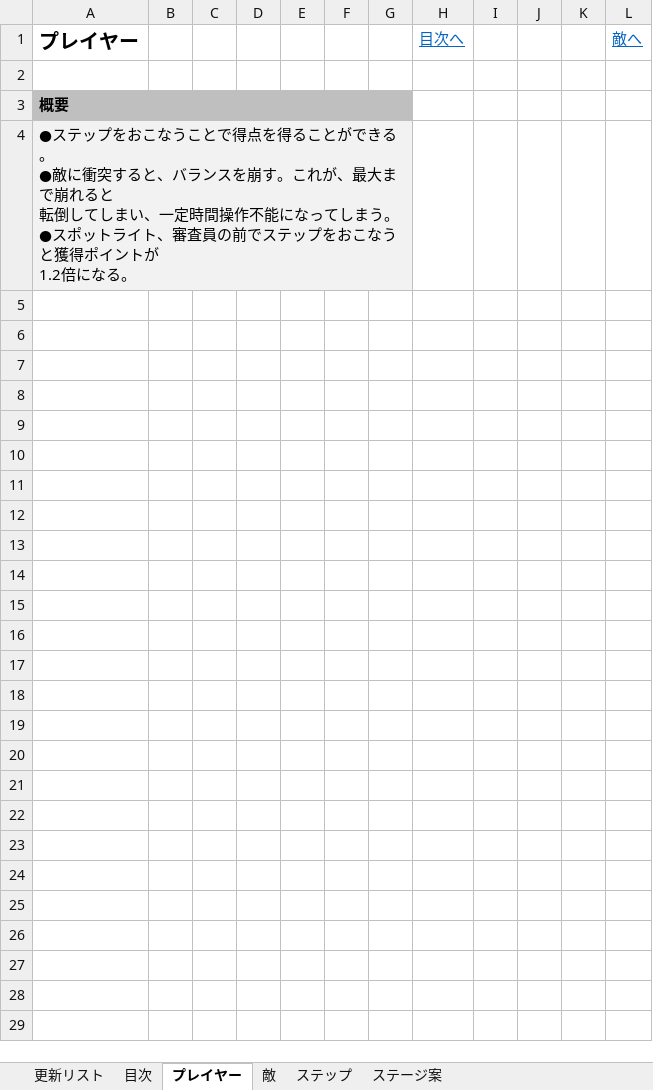
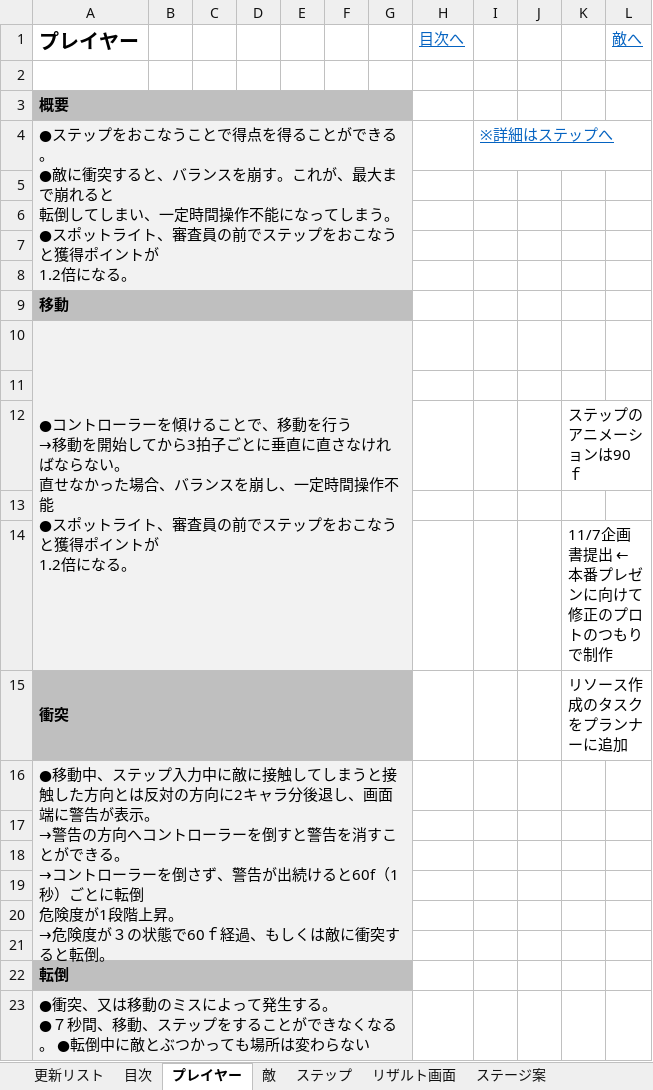
Before and after one commit to gamecppteam01/mygame, an Excel workbook: Document/仕様書＿Shall We Dance.xlsx, sheet プレイヤー, drawn as a sheet; values as stored, in another font and other column widths than the file's, no borders; ↵ is a line break in a cell; the diff names each change by its address in the sheet, - before the commit and + after, or states it on an @@ line.

```diff
--- a/Document/仕様書＿Shall We Dance.xlsx (sheet プレイヤー)
+++ b/Document/仕様書＿Shall We Dance.xlsx (sheet プレイヤー)
+sheet tab: リザルト画面
-I4: (empty)
+I4: ※詳細はステップへ
+row 5: (empty)
+row 6: (empty)
+row 7: (empty)
+row 8: (empty)
+row 9: 移動
+row 10: ●コントローラーを傾けることで、移動を行う ↵ →移動を開始してから3拍子ごとに垂直に直さなければならない。 ↵ 直せなかった場合、バランスを崩し、一定時間操作不能 ↵ ●スポットライト、審査員の前でステップをおこなうと獲得ポイントが ↵ 1.2倍になる。
+row 11: (empty)
+row 12:  |  |  |  |  |  |  |  |  |  | ステップのアニメーションは90ｆ
+row 13: (empty)
+row 14:  |  |  |  |  |  |  |  |  |  | 11/7企画書提出 ←本番プレゼンに向けて修正のプロトのつもりで制作
+row 15: 衝突 |  |  |  |  |  |  |  |  |  | リソース作成のタスクをプランナーに追加
+row 16: ●移動中、ステップ入力中に敵に接触してしまうと接触した方向とは反対の方向に2キャラ分後退し、画面端に警告が表示。 ↵ →警告の方向へコントローラーを倒すと警告を消すことができる。 ↵ →コントローラーを倒さず、警告が出続けると60f（1秒）ごとに転倒 ↵ 危険度が1段階上昇。 ↵ →危険度が３の状態で60ｆ経過、もしくは敵に衝突すると転倒。
+row 17: (empty)
+row 18: (empty)
+row 19: (empty)
+row 20: (empty)
+row 21: (empty)
+row 22: 転倒
+row 23: ●衝突、又は移動のミスによって発生する。 ↵ ●７秒間、移動、ステップをすることができなくなる。 ●転倒中に敵とぶつかっても場所は変わらない
```
Also changed, not shown: sheet ステップ, sheet 更新リスト, sheet ステージ案, sheet 目次, sheet 敵, charts or pictures, Document/01班スプリントバックログ.xlsx, 1 other file.
